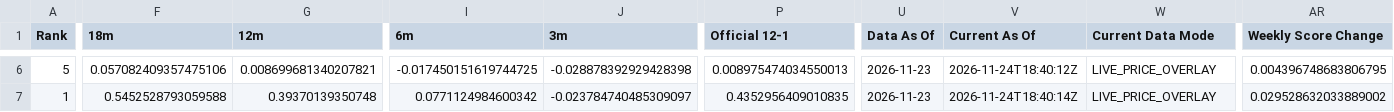
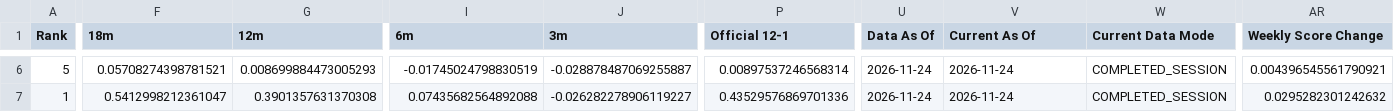
Before and after one commit to DarkMoonv1/NEFTy, a CSV file: Survivor_LATEST.csv, drawn as a sheet; only a part is shown, gaps mark what is left out; the diff covers the shown part only; the diff names each change by its address in the sheet, - before the commit and + after, or states it on an @@ line.

```diff
--- a/Survivor_LATEST.csv
+++ b/Survivor_LATEST.csv
-F6 (18m): 0.057082409357475106
+F6 (18m): 0.05708274398781521
-G6 (12m): 0.008699681340207821
+G6 (12m): 0.008699884473005293
-I6 (6m): -0.017450151619744725
+I6 (6m): -0.01745024798830519
-J6 (3m): -0.028878392929428398
+J6 (3m): -0.028878487069255887
-P6 (Official 12-1): 0.008975474034550013
+P6 (Official 12-1): 0.00897537246568314
-U6:U7 (Data As Of): 2026-11-23
+U6:U7 (Data As Of): 2026-11-24
-V6 (Current As Of): 2026-11-24T18:40:12Z
+V6 (Current As Of): 2026-11-24
-W6:W7 (Current Data Mode): LIVE_PRICE_OVERLAY
+W6:W7 (Current Data Mode): COMPLETED_SESSION
-AR6 (Weekly Score Change): 0.004396748683806795
+AR6 (Weekly Score Change): 0.004396545561790921
-F7 (18m): 0.5452528793059588
+F7 (18m): 0.5412998212361047
-G7 (12m): 0.39370139350748
+G7 (12m): 0.3901357631370308
-I7 (6m): 0.0771124984600342
+I7 (6m): 0.07435682564892088
-J7 (3m): -0.023784740485309097
+J7 (3m): -0.026282278906119227
-P7 (Official 12-1): 0.4352956409010835
+P7 (Official 12-1): 0.43529576869701336
-V7 (Current As Of): 2026-11-24T18:40:14Z
+V7 (Current As Of): 2026-11-24
-AR7 (Weekly Score Change): 0.029528632033889002
+AR7 (Weekly Score Change): 0.0295282301242632
```
Also changed, not shown: 126 edited cells elsewhere in this file.
